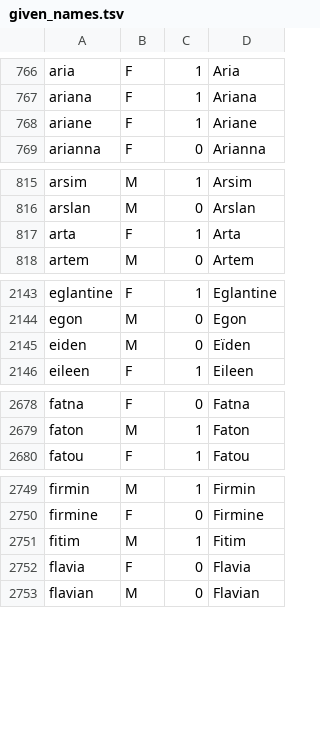
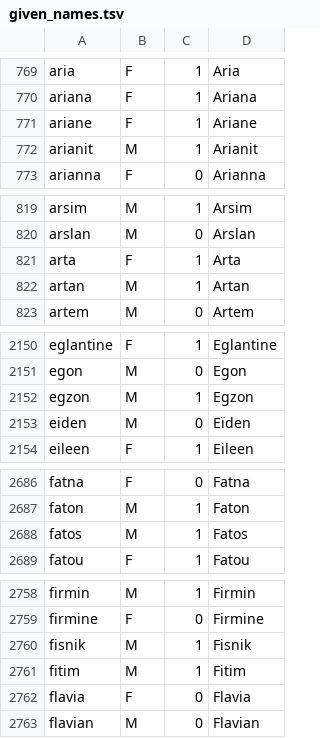
Before and after one commit to DevLeadHunter/devleadhunter, a TSV file: api/services/decision_maker/given_names.tsv, drawn as a sheet; only a part is shown, gaps mark what is left out; the diff covers the shown part only; the diff names each change by its address in the sheet, - before the commit and + after, or states it on an @@ line.

```diff
--- a/api/services/decision_maker/given_names.tsv
+++ b/api/services/decision_maker/given_names.tsv
+row 772: arianit | M | 1 | Arianit
+row 822: artan | M | 1 | Artan
+row 2152: egzon | M | 1 | Egzon
+row 2688: fatos | M | 1 | Fatos
+row 2760: fisnik | M | 1 | Fisnik
```
Also changed, not shown: 19 added rows elsewhere in this file, 8 other files.
